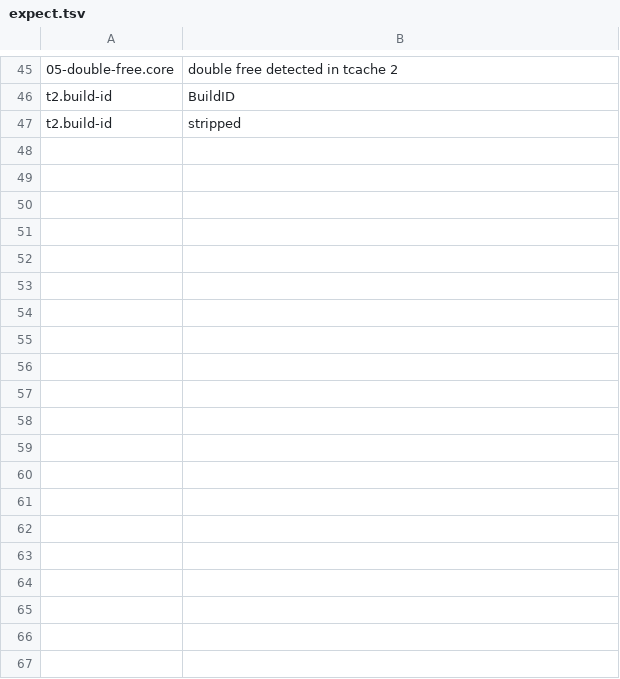
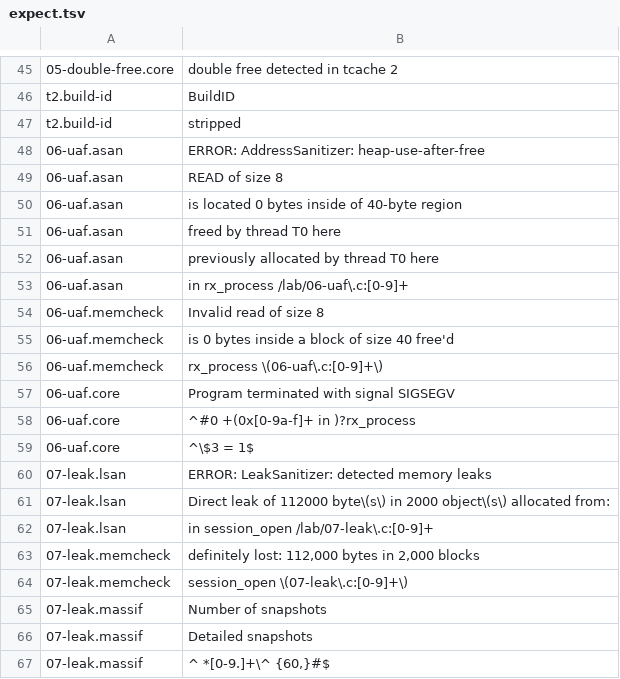
Before and after one commit to divakaran-arrcus/guides, a TSV file: labs/memory-debugging/expect.tsv, drawn as a sheet; only a part is shown, gaps mark what is left out; the diff covers the shown part only.

```diff
--- a/labs/memory-debugging/expect.tsv
+++ b/labs/memory-debugging/expect.tsv
@@ -47 +47,21 @@ t2.build-id	BuildID
 t2.build-id	stripped
+06-uaf.asan	ERROR: AddressSanitizer: heap-use-after-free
+06-uaf.asan	READ of size 8
+06-uaf.asan	is located 0 bytes inside of 40-byte region
+06-uaf.asan	freed by thread T0 here
+06-uaf.asan	previously allocated by thread T0 here
+06-uaf.asan	in rx_process /lab/06-uaf\.c:[0-9]+
+06-uaf.memcheck	Invalid read of size 8
+06-uaf.memcheck	is 0 bytes inside a block of size 40 free'd
+06-uaf.memcheck	rx_process \(06-uaf\.c:[0-9]+\)
+06-uaf.core	Program terminated with signal SIGSEGV
+06-uaf.core	^#0 +(0x[0-9a-f]+ in )?rx_process
+06-uaf.core	^\$3 = 1$
+07-leak.lsan	ERROR: LeakSanitizer: detected memory leaks
+07-leak.lsan	Direct leak of 112000 byte\(s\) in 2000 object\(s\) allocated from:
+07-leak.lsan	in session_open /lab/07-leak\.c:[0-9]+
+07-leak.memcheck	definitely lost: 112,000 bytes in 2,000 blocks
+07-leak.memcheck	session_open \(07-leak\.c:[0-9]+\)
+07-leak.massif	Number of snapshots
+07-leak.massif	Detailed snapshots
+07-leak.massif	^ *[0-9.]+\^ {60,}#$
```
Also changed, not shown: 29 added rows elsewhere in this file, labs/memory-debugging/captures.tsv, 21 other files.
